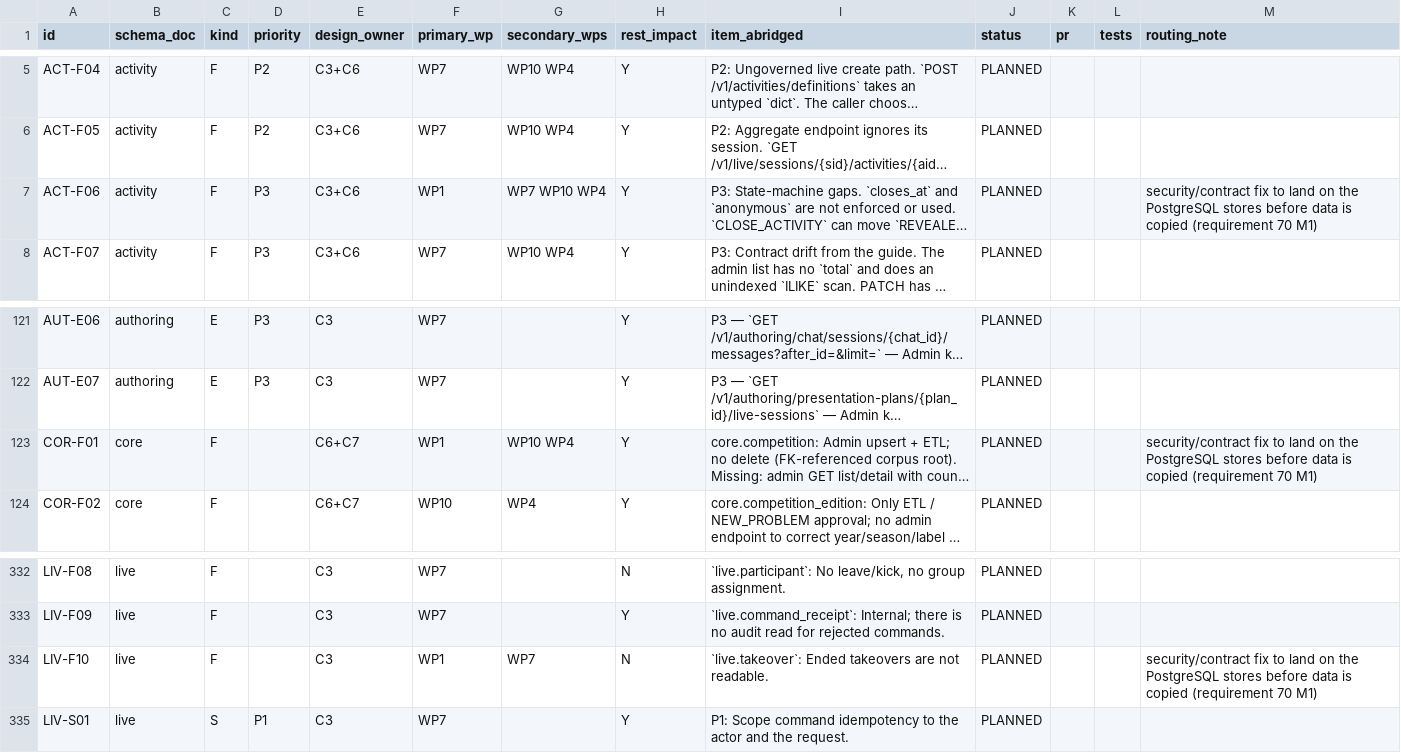
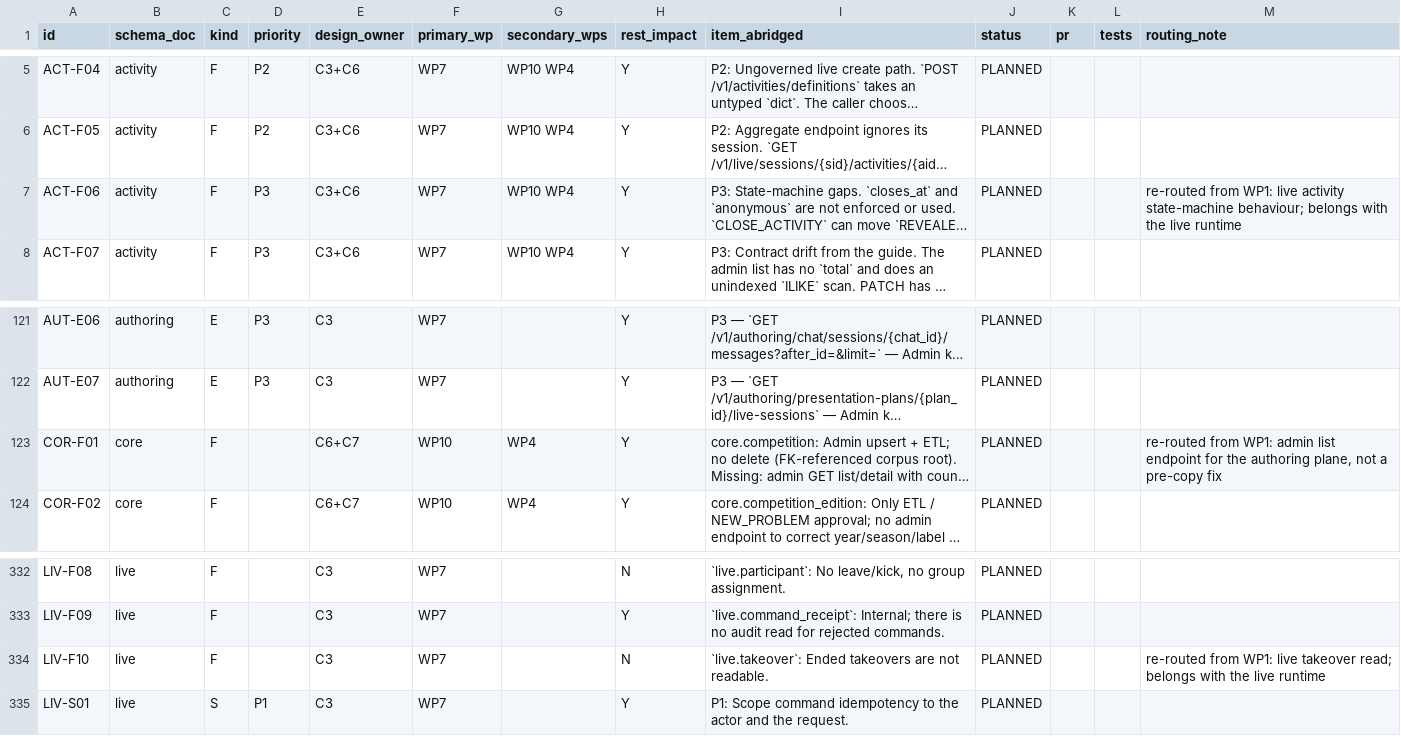
Before and after one commit to sutanuchaudhuri/knowledge-bank-ingestion, a CSV file: documentation/database/findings_register.csv, drawn as a sheet; only a part is shown, gaps mark what is left out; long unchanged cells end in …; the diff names each change by its address in the sheet, - before the commit and + after, or states it on an @@ line.

```diff
--- a/documentation/database/findings_register.csv
+++ b/documentation/database/findings_register.csv
-F7 (primary_wp): WP1
+F7 (primary_wp): WP7
-G7 (secondary_wps): WP7 WP10 WP4
+G7 (secondary_wps): WP10 WP4
-M7 (routing_note): security/contract fix to land on the PostgreSQL stores before data is copied (requirement 70 M1)
+M7 (routing_note): re-routed from WP1: live activity state-machine behaviour; belongs with the live runtime
-F123 (primary_wp): WP1
+F123 (primary_wp): WP10
-G123 (secondary_wps): WP10 WP4
+G123 (secondary_wps): WP4
-M123 (routing_note): security/contract fix to land on the PostgreSQL stores before data is copied (requirement 70 M1)
+M123 (routing_note): re-routed from WP1: admin list endpoint for the authoring plane, not a pre-copy fix
-F334 (primary_wp): WP1
+F334 (primary_wp): WP7
-G334 (secondary_wps): WP7
+G334 (secondary_wps): (empty)
-M334 (routing_note): security/contract fix to land on the PostgreSQL stores before data is copied (requirement 70 M1)
+M334 (routing_note): re-routed from WP1: live takeover read; belongs with the live runtime
```
Also changed, not shown: 2 other files.
